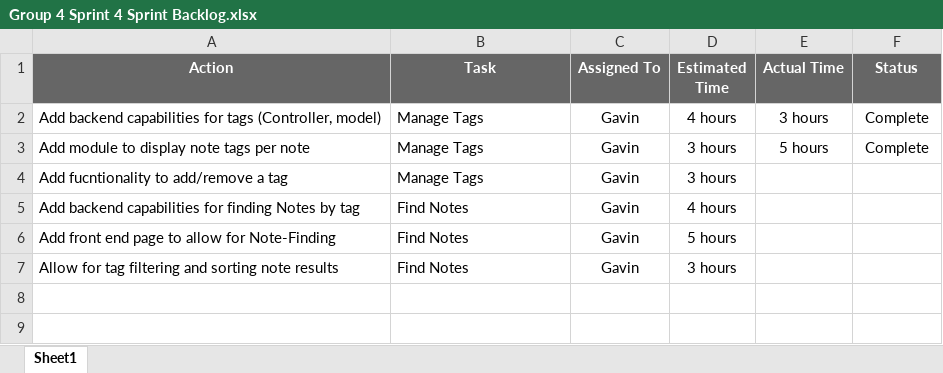
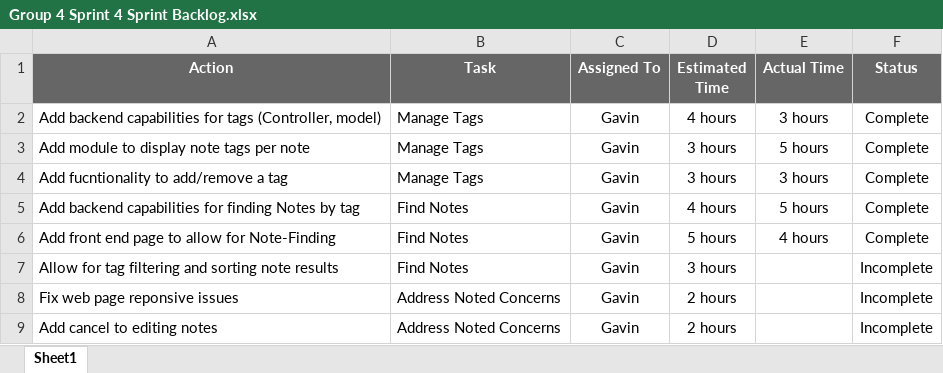
Before and after one commit to Coppola1739/Capstone2024Group4, an Excel workbook: sprints/sprint4/Group 4 Sprint 4 Sprint Backlog.xlsx, sheet Sheet1, drawn as a sheet; values as stored, in another font and other column widths than the file's, no borders; the diff names each change by its address in the sheet, - before the commit and + after, or states it on an @@ line.

Commit message:
Fixes documentation in code and sprint
Adds doc strings, wireframe, class diagram, and adds more to sprint backlog

```diff
--- a/sprints/sprint4/Group 4 Sprint 4 Sprint Backlog.xlsx (sheet Sheet1)
+++ b/sprints/sprint4/Group 4 Sprint 4 Sprint Backlog.xlsx (sheet Sheet1)
-E4 (Actual Time): (empty)
+E4 (Actual Time): 3 hours
-F4:F6 (Status): (empty)
+F4:F6 (Status): Complete
-E5 (Actual Time): (empty)
+E5 (Actual Time): 5 hours
-E6 (Actual Time): (empty)
+E6 (Actual Time): 4 hours
-F7 (Status): (empty)
+F7 (Status): Incomplete
+row 8: Fix web page reponsive issues | Address Noted Concerns | Gavin | 2 hours |  | Incomplete
+row 9: Add cancel to editing notes | Address Noted Concerns | Gavin | 2 hours |  | Incomplete
```
Also changed, not shown: 6 other files.
